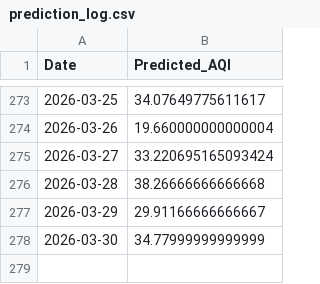
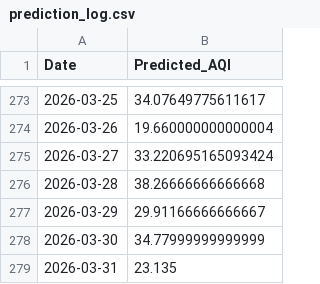
Before and after one commit to LakshyaShrivastava/AQI-Predictor-app, a CSV file: prediction_log.csv, drawn as a sheet; only a part is shown, gaps mark what is left out; the diff names each change by its address in the sheet, - before the commit and + after, or states it on an @@ line.

```diff
--- a/prediction_log.csv
+++ b/prediction_log.csv
+row 279: 2026-03-31 | 23.135
```
Also changed, not shown: 1 other file.
